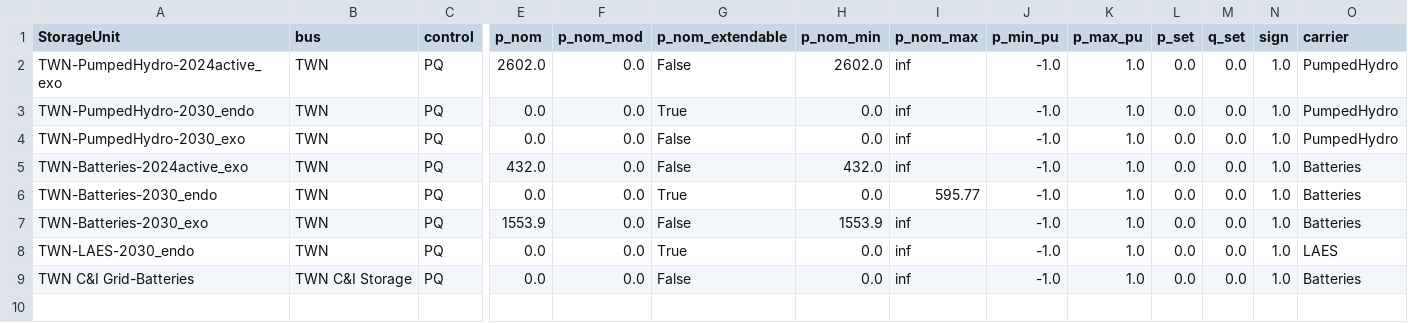
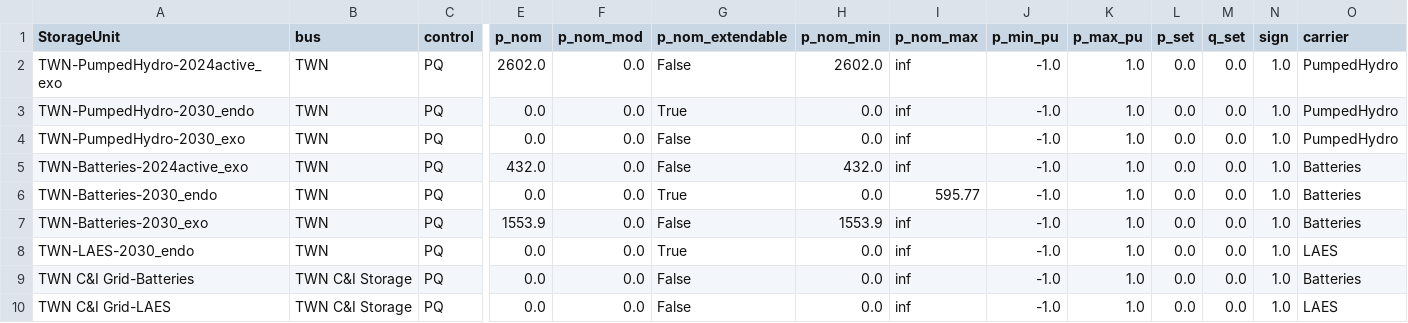
Before and after one commit to transition-zero/tza-google-cfe, a CSV file: storage_units.csv, drawn as a sheet; only a part is shown, gaps mark what is left out; rows hold the shown columns only; the diff names each change by its address in the sheet, - before the commit and + after, or states it on an @@ line.

```diff
--- a/storage_units.csv
+++ b/storage_units.csv
+row 10: TWN C&I Grid-LAES | TWN C&I Storage | PQ | 0.0 | 0.0 | False | 0.0 | inf | -1.0 | 1.0 | 0.0 | 0.0 | 1.0 | LAES
```
Also changed, not shown: generators.csv, 5 other files.
